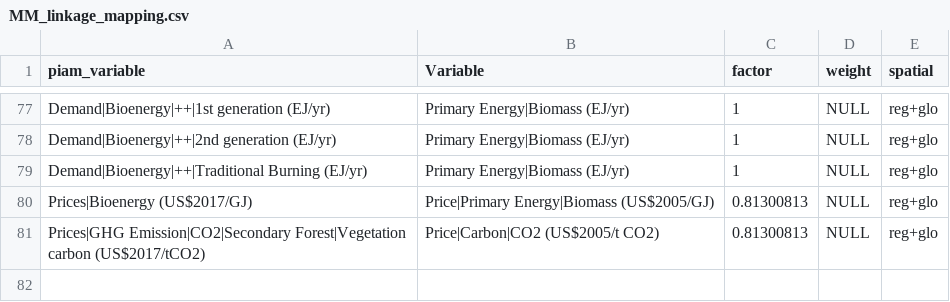
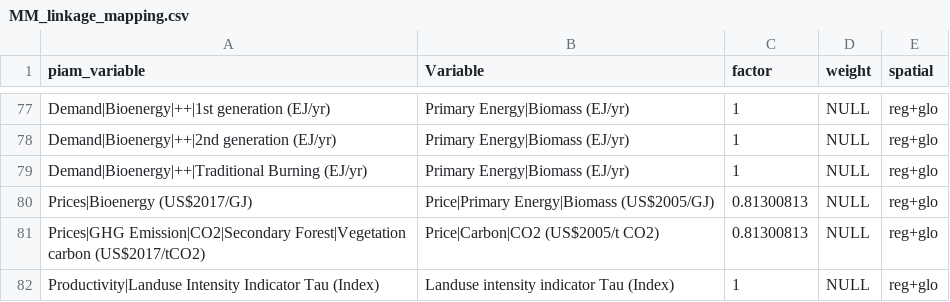
Before and after one commit to dsheng1026/MAgPIE_emulator, a CSV file: MM_linkage_mapping.csv, drawn as a sheet; only a part is shown, gaps mark what is left out; the diff names each change by its address in the sheet, - before the commit and + after, or states it on an @@ line.

Commit message:
include tau into the emulator

```diff
--- a/MM_linkage_mapping.csv
+++ b/MM_linkage_mapping.csv
+row 82: Productivity|Landuse Intensity Indicator Tau (Index) | Landuse intensity indicator Tau (Index) | 1 | NULL | reg+glo
```
